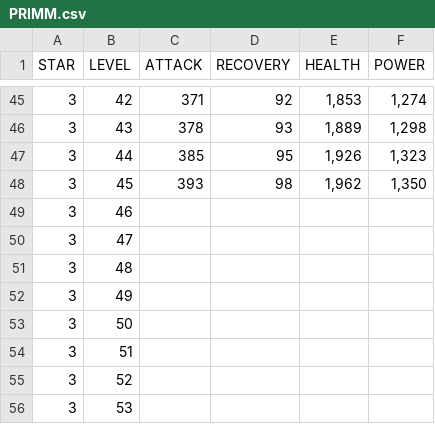
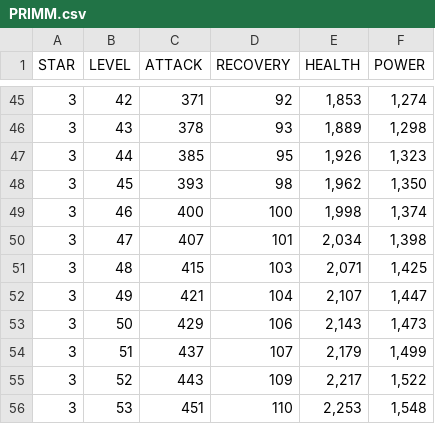
Before and after one commit to k2levin/matchlanddex, a CSV file: hero_stats/PRIMM.csv, drawn as a sheet; only a part is shown, gaps mark what is left out; the diff covers the shown part only.

```diff
--- a/hero_stats/PRIMM.csv
+++ b/hero_stats/PRIMM.csv
@@ -48,9 +48,9 @@ STAR,LEVEL,ATTACK,RECOVERY,HEALTH,POWER
 3,45,393,98,"1,962","1,350"
-3,46,,,,
-3,47,,,,
-3,48,,,,
-3,49,,,,
-3,50,,,,
-3,51,,,,
-3,52,,,,
-3,53,,,,
+3,46,400,100,"1,998","1,374"
+3,47,407,101,"2,034","1,398"
+3,48,415,103,"2,071","1,425"
+3,49,421,104,"2,107","1,447"
+3,50,429,106,"2,143","1,473"
+3,51,437,107,"2,179","1,499"
+3,52,443,109,"2,217","1,522"
+3,53,451,110,"2,253","1,548"
```
Also changed, not shown: 85 edited cells elsewhere in this file, hero_stats/ALEXANDER.csv, hero_stats/BARRETT.csv, 3 other files.
